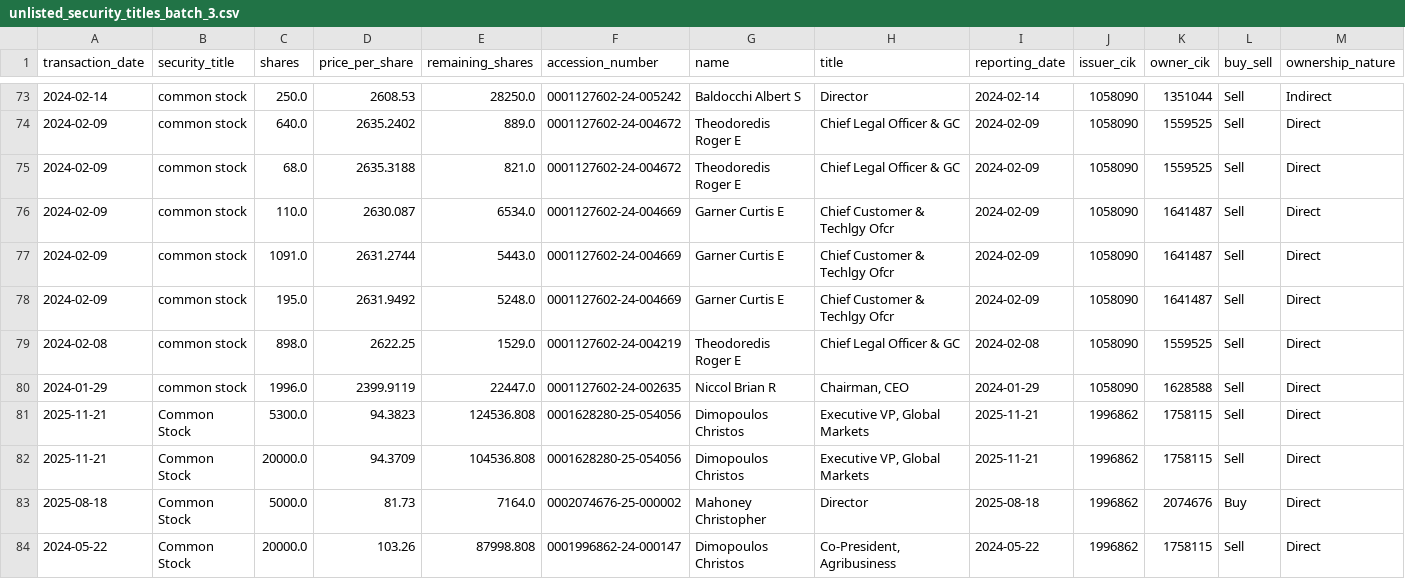
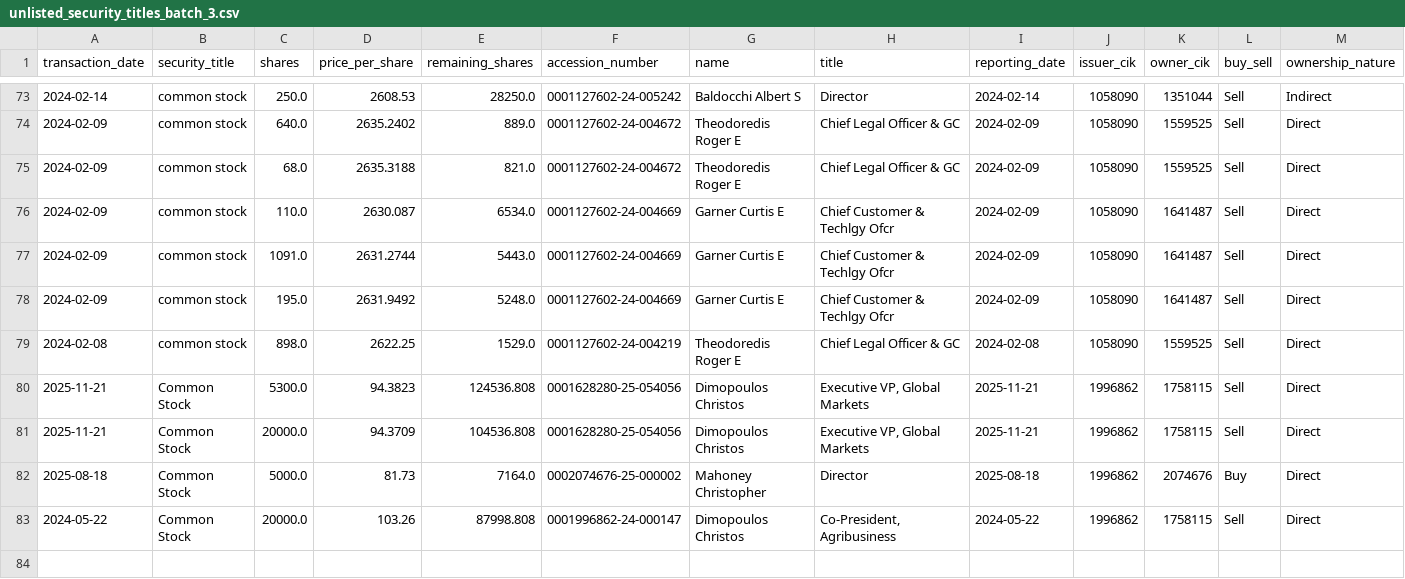
Before and after one commit to supertypeai/sectors_us_insider_trading, a CSV file: unlisted_security_titles_batch_3.csv, drawn as a sheet; only a part is shown, gaps mark what is left out; rows hold the shown columns only; the diff names each change by its address in the sheet, - before the commit and + after, or states it on an @@ line.

```diff
--- a/unlisted_security_titles_batch_3.csv
+++ b/unlisted_security_titles_batch_3.csv
-row 80: 2024-01-29 | common stock | 1996.0 | 2399.9119 | 22447.0 | 0001127602-24-002635 | Niccol Brian R | Chairman, CEO | 2024-01-29 | 1058090 | 1628588 | Sell | Direct
```
